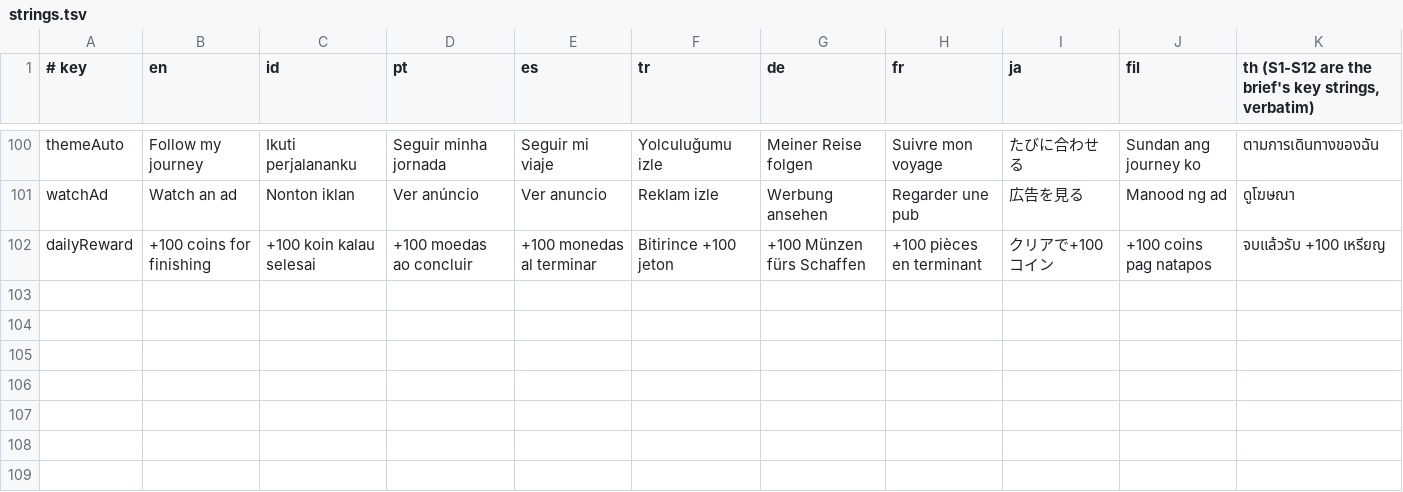
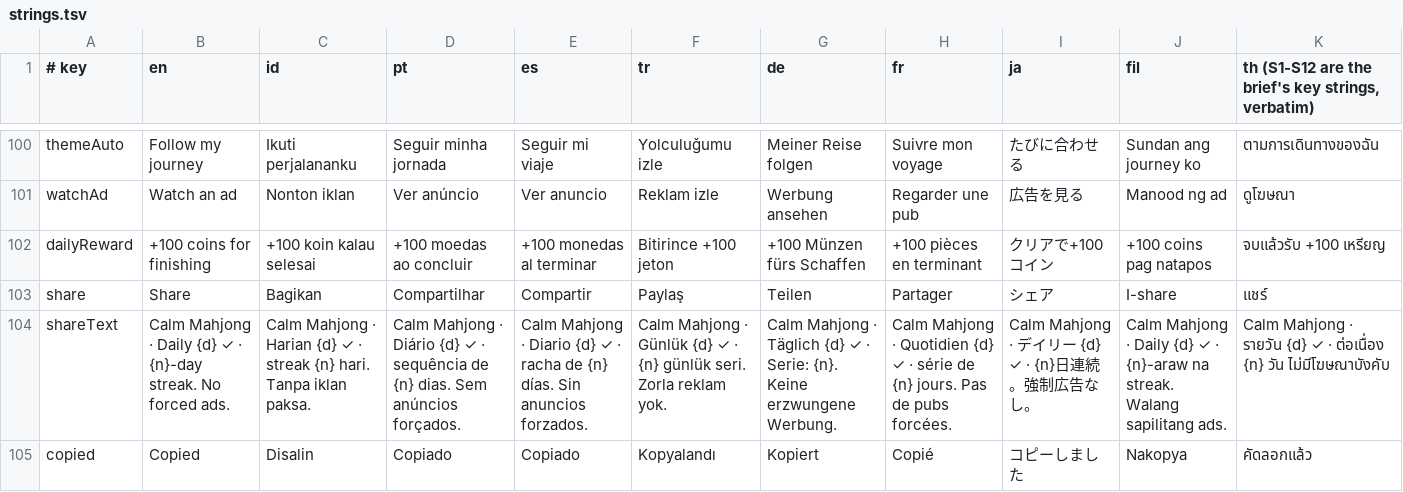
Before and after one commit to wijh7/calm-mahjong, a TSV file: tools/strings.tsv, drawn as a sheet; only a part is shown, gaps mark what is left out; the diff names each change by its address in the sheet, - before the commit and + after, or states it on an @@ line.

```diff
--- a/tools/strings.tsv
+++ b/tools/strings.tsv
+row 103: share | Share | Bagikan | Compartilhar | Compartir | Paylaş | Teilen | Partager | シェア | I-share | แชร์
+row 104: shareText | Calm Mahjong · Daily {d} ✓ · {n}-day streak. No forced ads. | Calm Mahjong · Harian {d} ✓ · streak {n} hari. Tanpa iklan paksa. | Calm Mahjong · Diário {d} ✓ · sequência de {n} dias. Sem anúncios forçados. | Calm Mahjong · Diario {d} ✓ · racha de {n} días. Sin anuncios forzados. | Calm Mahjong · Günlük {d} ✓ · {n} günlük seri. Zorla reklam yok. | Calm Mahjong · Täglich {d} ✓ · Serie: {n}. Keine erzwungene Werbung. | Calm Mahjong · Quotidien {d} ✓ · série de {n} jours. Pas de pubs forcées. | Calm Mahjong · デイリー {d} ✓ · {n}日連続。強制広告なし。 | Calm Mahjong · Daily {d} ✓ · {n}-araw na streak. Walang sapilitang ads. | Calm Mahjong · รายวัน {d} ✓ · ต่อเนื่อง {n} วัน ไม่มีโฆษณาบังคับ
+row 105: copied | Copied | Disalin | Copiado | Copiado | Kopyalandı | Kopiert | Copié | コピーしました | Nakopya | คัดลอกแล้ว
```
Also changed, not shown: 16 other files.
